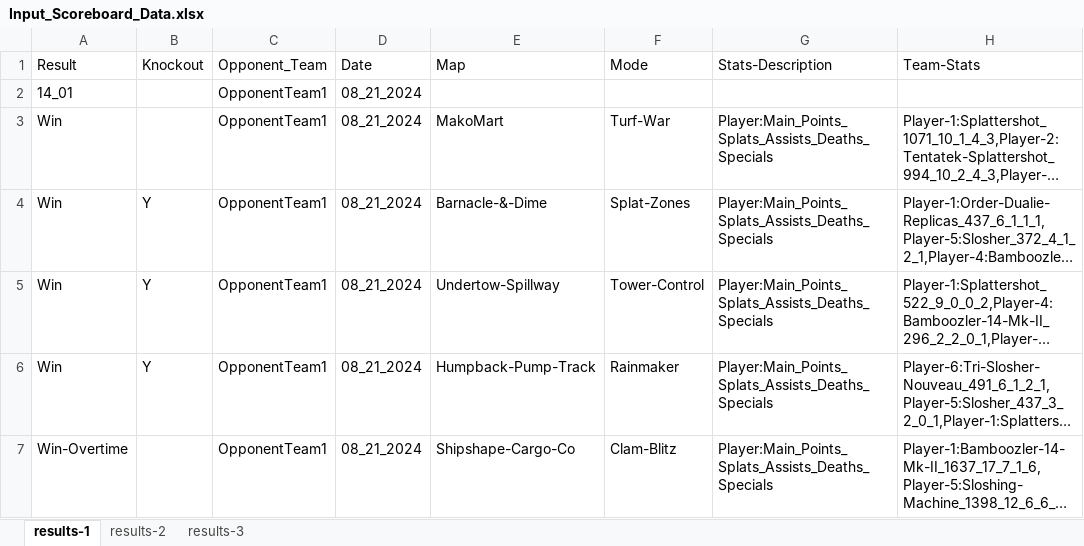
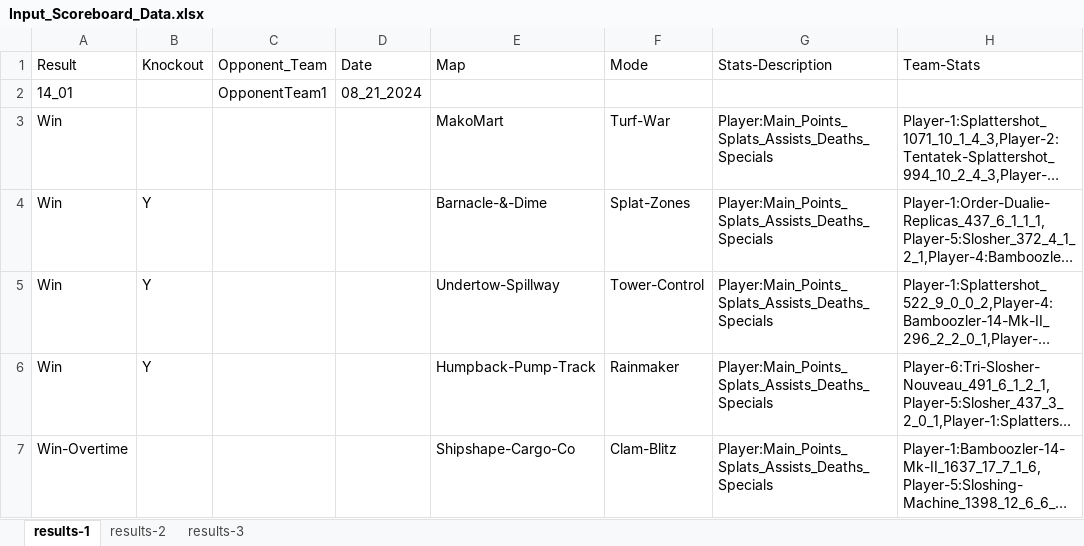
Before and after one commit to jcbioinformatics/Squid-Game-Scores, an Excel workbook: Input_Scoreboard_Data.xlsx, sheet results-1, drawn as a sheet; only a part is shown; long unchanged cells end in …; values as stored, in another font and other column widths than the file's, no borders; the diff names each change by its address in the sheet, - before the commit and + after, or states it on an @@ line.

Commit message:
Switch to using only first row for Date and Opponent*
*The values in the first row for Date and Opponent_Team are now used to set the values for all other rows, so it's unnecessary to manually specify those for every row

```diff
--- a/Input_Scoreboard_Data.xlsx (sheet results-1)
+++ b/Input_Scoreboard_Data.xlsx (sheet results-1)
-C3:C7 (Opponent_Team): OpponentTeam1
+C3:C7 (Opponent_Team): (empty)
-D3:D7 (Date): 08_21_2024
+D3:D7 (Date): (empty)
```
Also changed, not shown: sheet results-2, sheet results-3, 2 other files.
